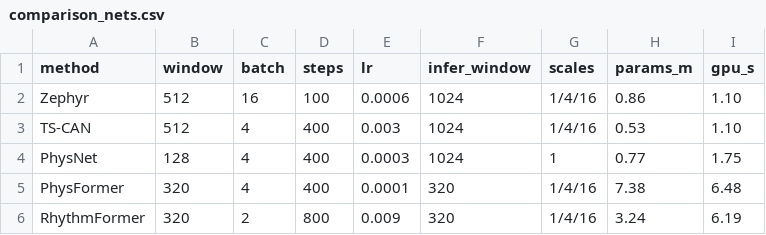
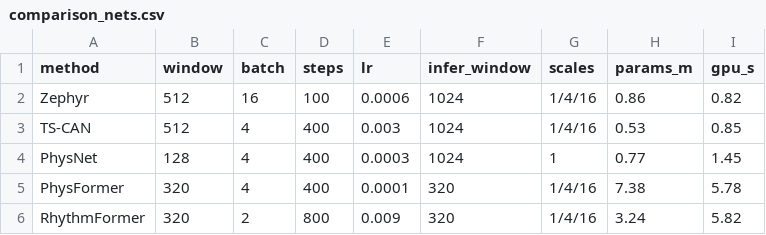
Before and after one commit to AllenNeuralDynamics/zephyr-manuscript, a CSV file: manuscript/tables/comparison_nets.csv, drawn as a sheet.

```diff
--- a/manuscript/tables/comparison_nets.csv
+++ b/manuscript/tables/comparison_nets.csv
@@ -1,6 +1,6 @@
 method,window,batch,steps,lr,infer_window,scales,params_m,gpu_s
-Zephyr,512,16,100,0.0006,1024,1/4/16,0.86,1.10
-TS-CAN,512,4,400,0.003,1024,1/4/16,0.53,1.10
-PhysNet,128,4,400,0.0003,1024,1,0.77,1.75
-PhysFormer,320,4,400,0.0001,320,1/4/16,7.38,6.48
-RhythmFormer,320,2,800,0.009,320,1/4/16,3.24,6.19
+Zephyr,512,16,100,0.0006,1024,1/4/16,0.86,0.82
+TS-CAN,512,4,400,0.003,1024,1/4/16,0.53,0.85
+PhysNet,128,4,400,0.0003,1024,1,0.77,1.45
+PhysFormer,320,4,400,0.0001,320,1/4/16,7.38,5.78
+RhythmFormer,320,2,800,0.009,320,1/4/16,3.24,5.82
```
Also changed, not shown: manuscript/tables/benchmark.csv, manuscript/tables/benchmark_b.csv, 51 other files.
